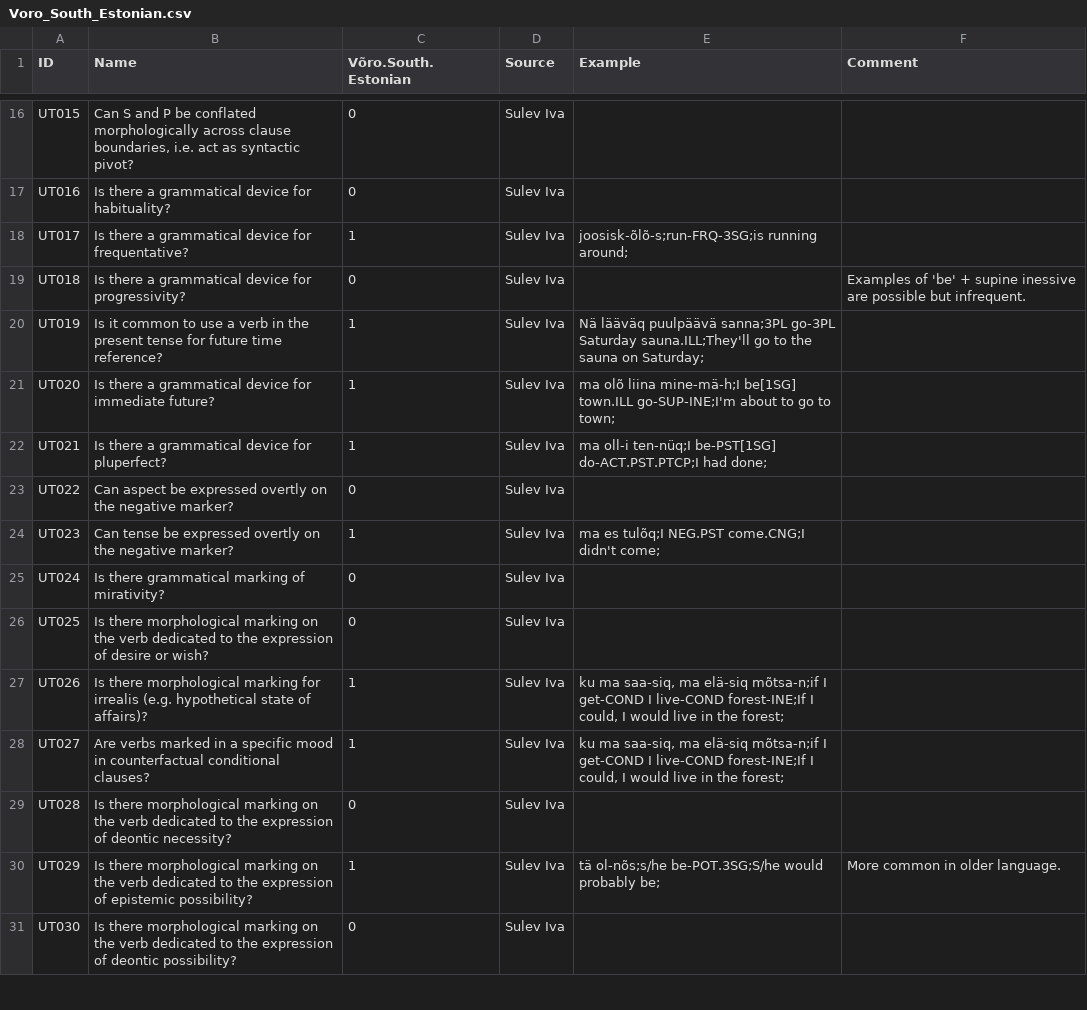
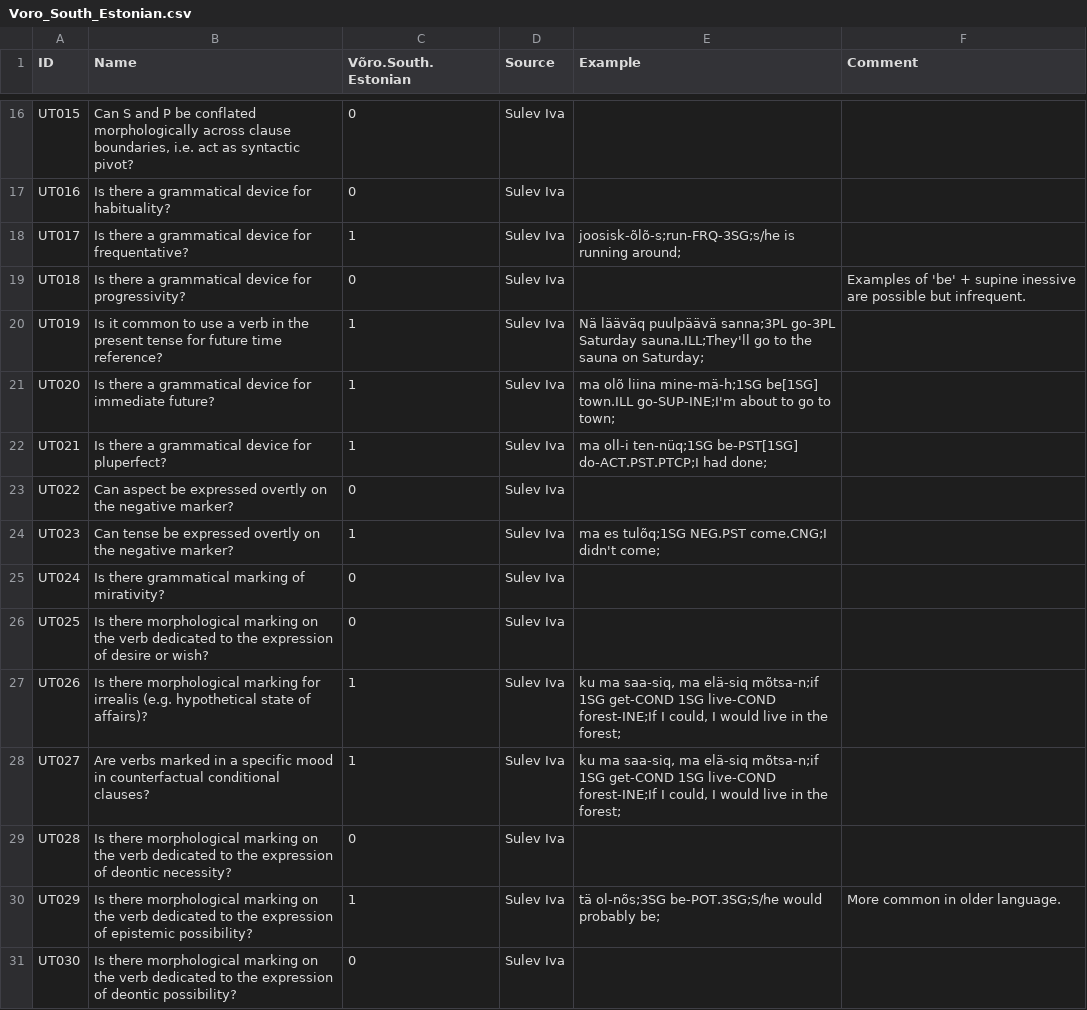
Before and after one commit to cldf-datasets/uratyp, a CSV file: raw/UT/language-tables/Voro_South_Estonian.csv, drawn as a sheet; only a part is shown, gaps mark what is left out; the diff covers the shown part only.

```diff
--- a/raw/UT/language-tables/Voro_South_Estonian.csv
+++ b/raw/UT/language-tables/Voro_South_Estonian.csv
@@ -20 +20 @@
-"UT017","Is there a grammatical device for frequentative?",1,"Sulev Iva","joosisk-õlõ-s;run-FRQ-3SG;is running around;",""
+UT017,Is there a grammatical device for frequentative?,1,Sulev Iva,joosisk-õlõ-s;run-FRQ-3SG;s/he is running around;,
@@ -23,2 +23,2 @@
-"UT020","Is there a grammatical device for immediate future?",1,"Sulev Iva","ma olõ liina mine-mä-h;I be[1SG] town.ILL go-SUP-INE;I'm about to go to town;",""
-"UT021","Is there a grammatical device for pluperfect?",1,"Sulev Iva","ma oll-i ten-nüq;I be-PST[1SG] do-ACT.PST.PTCP;I had done;",""
+UT020,Is there a grammatical device for immediate future?,1,Sulev Iva,ma olõ liina mine-mä-h;1SG be[1SG] town.ILL go-SUP-INE;I'm about to go to town;,
+UT021,Is there a grammatical device for pluperfect?,1,Sulev Iva,ma oll-i ten-nüq;1SG be-PST[1SG] do-ACT.PST.PTCP;I had done;,
@@ -26 +26 @@
-"UT023","Can tense be expressed overtly on the negative marker?",1,"Sulev Iva","ma es tulõq;I NEG.PST come.CNG;I didn't come;",""
+UT023,Can tense be expressed overtly on the negative marker?,1,Sulev Iva,ma es tulõq;1SG NEG.PST come.CNG;I didn't come;,
@@ -29,2 +29,2 @@
-"UT026","Is there morphological marking for irrealis (e.g. hypothetical state of affairs)?",1,"Sulev Iva","ku ma saa-siq, ma elä-siq mõtsa-n;if I get-COND I live-COND forest-INE;If I could, I would live in the forest;",""
-"UT027","Are verbs marked in a specific mood in counterfactual conditional clauses?",1,"Sulev Iva","ku ma saa-siq, ma elä-siq mõtsa-n;if I get-COND I live-COND forest-INE;If I could, I would live in the forest;",""
+UT026,Is there morphological marking for irrealis (e.g. hypothetical state of affairs)?,1,Sulev Iva,"ku ma saa-siq, ma elä-siq mõtsa-n;if 1SG get-COND 1SG live-COND forest-INE;If I could, I would live in the forest;",
+UT027,Are verbs marked in a specific mood in counterfactual conditional clauses?,1,Sulev Iva,"ku ma saa-siq, ma elä-siq mõtsa-n;if 1SG get-COND 1SG live-COND forest-INE;If I could, I would live in the forest;",
@@ -32 +32 @@
-"UT029","Is there morphological marking on the verb dedicated to the expression of epistemic possibility? ",1,"Sulev Iva","tä ol-nõs;s/he be-POT.3SG;S/he would probably be;","More common in older language."
+UT029,Is there morphological marking on the verb dedicated to the expression of epistemic possibility? ,1,Sulev Iva,tä ol-nõs;3SG be-POT.3SG;S/he would probably be;,More common in older language.
```
Also changed, not shown: 21 edited cells elsewhere in this file, raw/UT/language-tables/Forest_Enets.csv, raw/UT/language-tables/Hungarian.csv, 4 other files.
